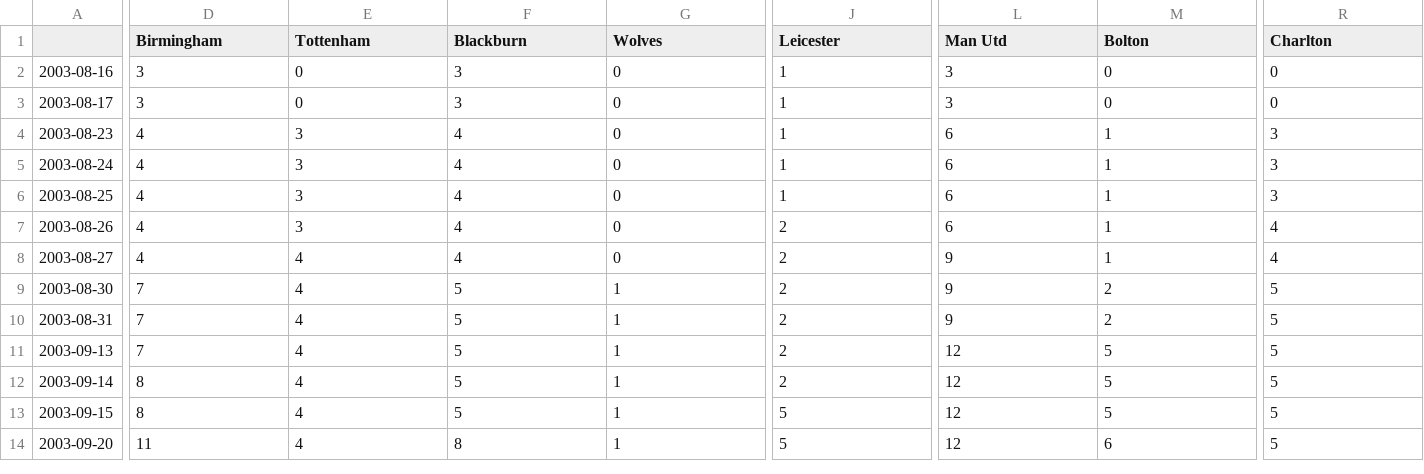
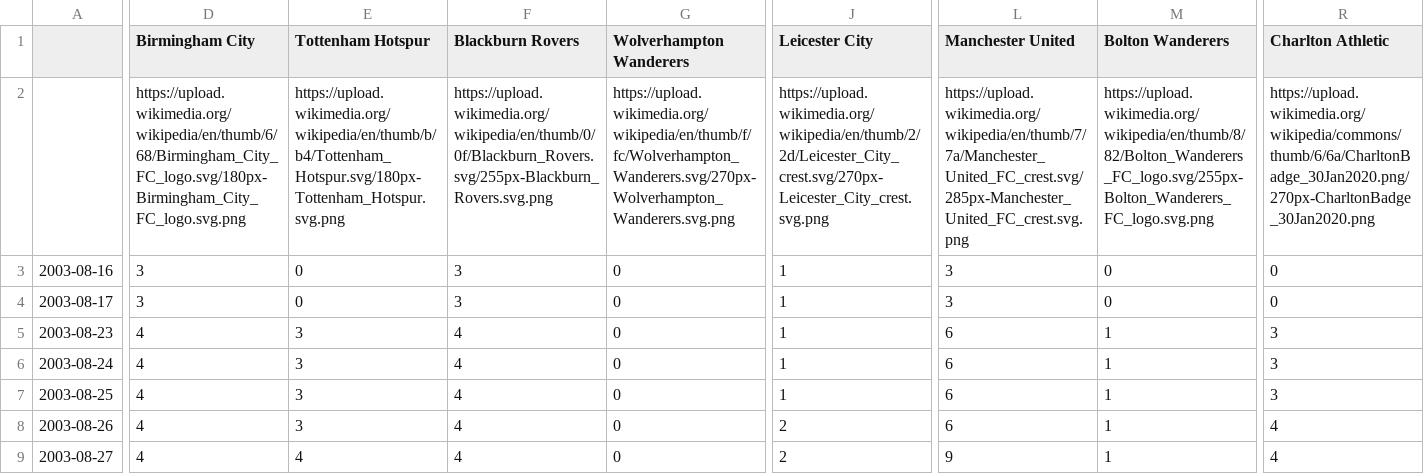
Before and after one commit to ganeshprasadiit/barchartrace, a CSV file: Chartracedata/EPL/ChartData2003-04.csv (was Chartracedata/EPL/2003-04/DataForFlourish03-04.csv), drawn as a sheet; only a part is shown, gaps mark what is left out; the shorter side is filled out with more unchanged rows; rows hold the shown columns only; the diff covers the shown part only; the diff names each change by its address in the sheet, - before the commit and + after, or states it on an @@ line.

```diff
--- a/Chartracedata/EPL/2003-04/DataForFlourish03-04.csv
+++ b/Chartracedata/EPL/ChartData2003-04.csv
-D1: Birmingham
+D1: Birmingham City
-E1: Tottenham
+E1: Tottenham Hotspur
-F1: Blackburn
+F1: Blackburn Rovers
-G1: Wolves
+G1: Wolverhampton Wanderers
-J1: Leicester
+J1: Leicester City
-L1: Man Utd
+L1: Manchester United
-M1: Bolton
+M1: Bolton Wanderers
-R1: Charlton
+R1: Charlton Athletic
+row 2:  | https://upload.wikimedia.org/wikipedia/en/thumb/6/68/Birmingham_City_FC_logo.svg/180px-Birmingham_City_FC_logo.svg.png | https://upload.wikimedia.org/wikipedia/en/thumb/b/b4/Tottenham_Hotspur.svg/180px-Tottenham_Hotspur.svg.png | https://upload.wikimedia.org/wikipedia/en/thumb/0/0f/Blackburn_Rovers.svg/255px-Blackburn_Rovers.svg.png | https://upload.wikimedia.org/wikipedia/en/thumb/f/fc/Wolverhampton_Wanderers.svg/270px-Wolverhampton_Wanderers.svg.png | https://upload.wikimedia.org/wikipedia/en/thumb/2/2d/Leicester_City_crest.svg/270px-Leicester_City_crest.svg.png | https://upload.wikimedia.org/wikipedia/en/thumb/7/7a/Manchester_United_FC_crest.svg/285px-Manchester_United_FC_crest.svg.png | https://upload.wikimedia.org/wikipedia/en/thumb/8/82/Bolton_Wanderers_FC_logo.svg/255px-Bolton_Wanderers_FC_logo.svg.png | https://upload.wikimedia.org/wikipedia/commons/thumb/6/6a/CharltonBadge_30Jan2020.png/270px-CharltonBadge_30Jan2020.png
```
Also changed, not shown: 3 edited cells elsewhere in this file, Chartracedata/EPL/2002-03/DataForFlourish.csv, Chartracedata/EPL/ChartData1996-97.csv, 16 other files.
